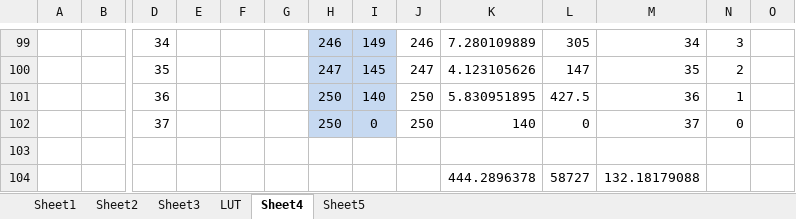
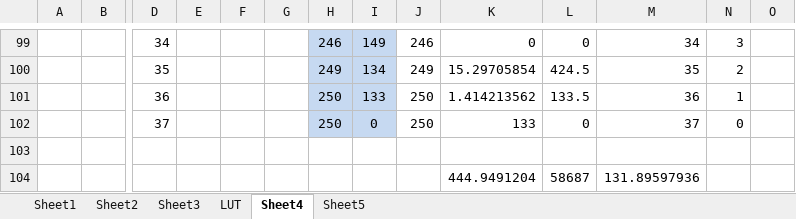
Before and after one commit to AWEntenman/p314, an Excel workbook: Project Euler problem 314.xlsx, sheet Sheet4, drawn as a sheet; only a part is shown, gaps mark what is left out; values as stored, in another font and other column widths than the file's, no borders; charts and pictures not drawn; removed rows and columns are numbered as before the commit, all else as after; rows hold the shown columns only; the diff covers the shown part only; the diff names each change by its address in the sheet, - before the commit and + after, or states it on an @@ line.

```diff
--- a/Project Euler problem 314.xlsx (sheet Sheet4)
+++ b/Project Euler problem 314.xlsx (sheet Sheet4)
-K99: 7.280109889
+K99: 0
-L99: 305
+L99: 0
-row 100:  |  | 35 |  |  |  | 247 | 145 | 247 | 4.123105626 | 147 | 35 | 2
+row 100:  |  | 35 |  |  |  | 249 | 134 | 249 | 15.29705854 | 424.5 | 35 | 2
-I101: 140
+I101: 133
-K101: 5.830951895
+K101: 1.414213562
-L101: 427.5
+L101: 133.5
-K102: 140
+K102: 133
-row 104:  |  |  |  |  |  |  |  |  | 444.2896378 | 58727 | 132.18179088
+row 104:  |  |  |  |  |  |  |  |  | 444.9491204 | 58687 | 131.89597936
```
Also changed, not shown: 26 added rows, 26 removed rows and 84 edited cells elsewhere in this sheet, charts or pictures, 1 other file.
